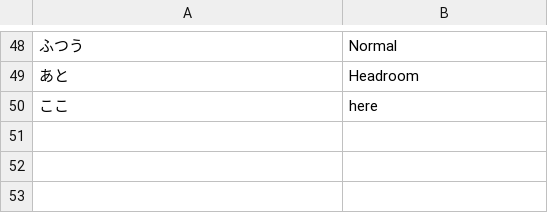
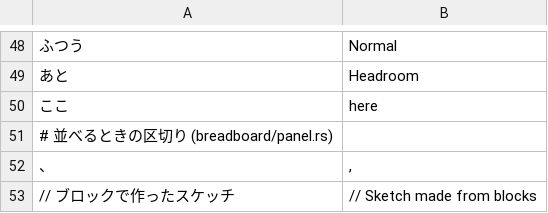
Before and after one commit to K2EXTER/circuitCad, a TSV file: crates/i18n/en/manual.tsv, drawn as a sheet; only a part is shown, gaps mark what is left out; the diff names each change by its address in the sheet, - before the commit and + after, or states it on an @@ line.

```diff
--- a/crates/i18n/en/manual.tsv
+++ b/crates/i18n/en/manual.tsv
+row 51: # 並べるときの区切り (breadboard/panel.rs)
+row 52: 、 | ,
+row 53: // ブロックで作ったスケッチ | // Sketch made from blocks
```
Also changed, not shown: 14 other files.
